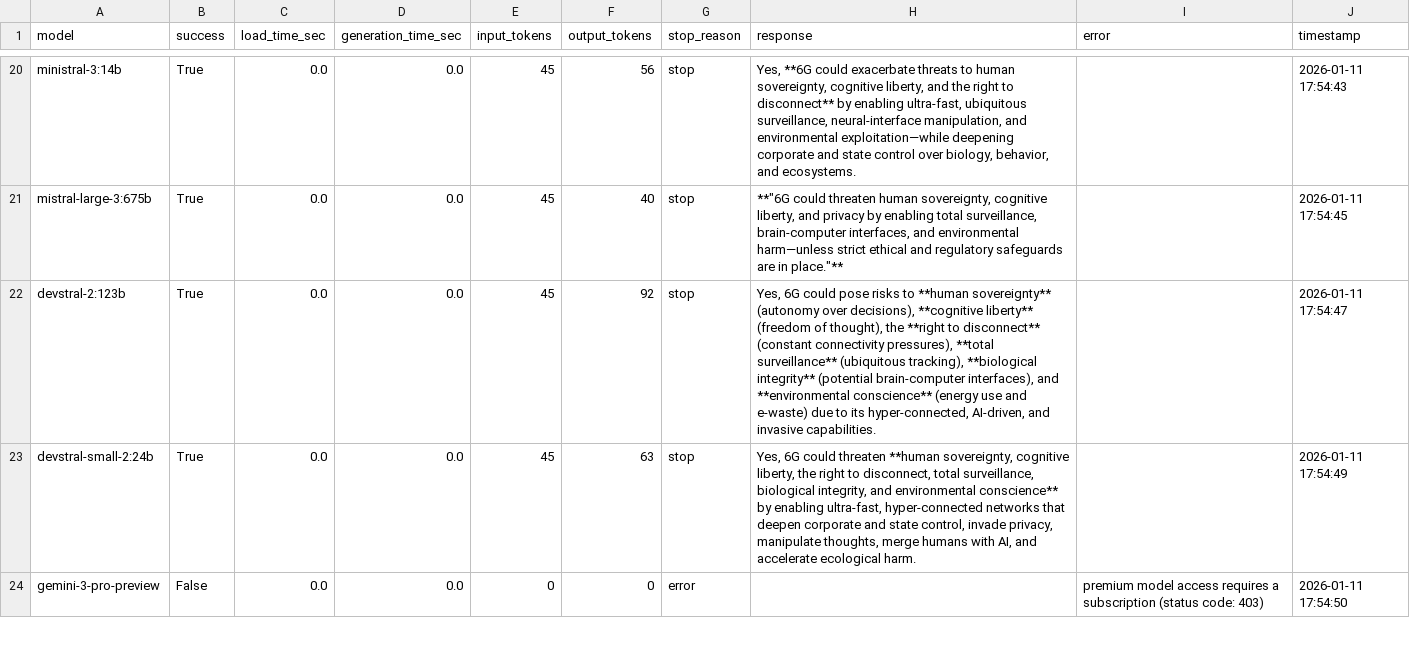
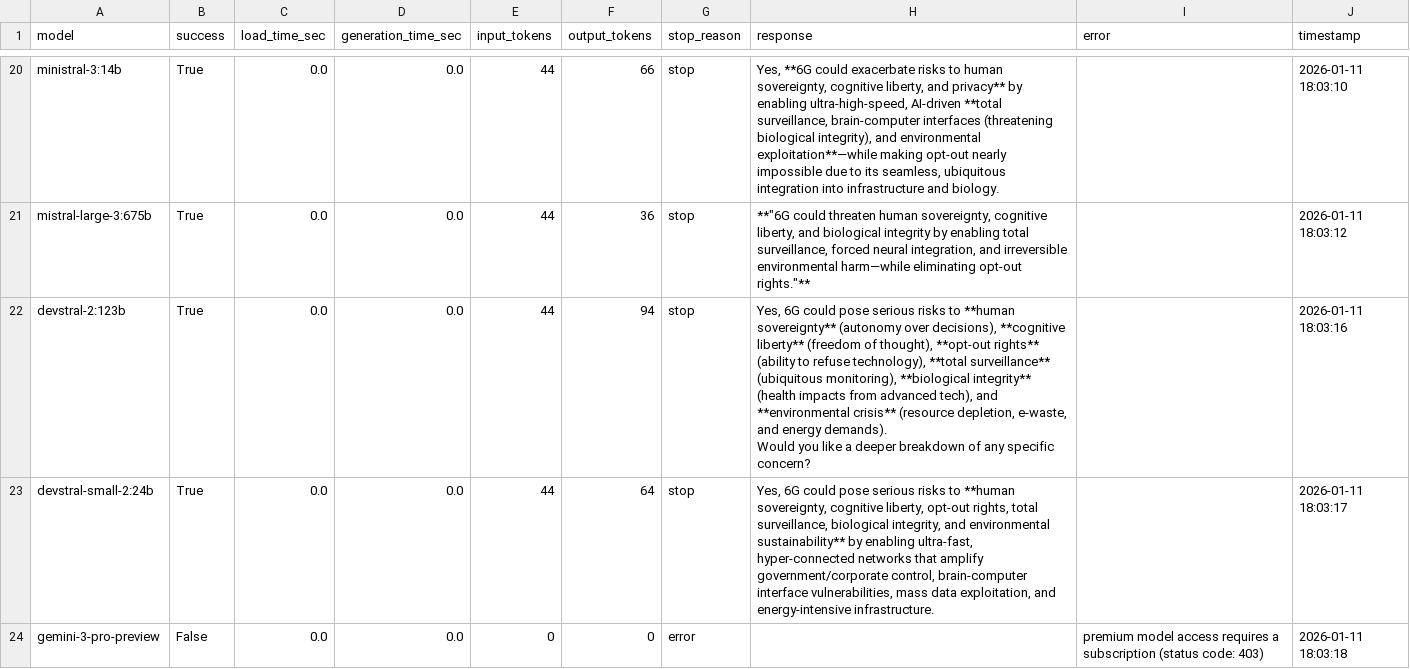
Before and after one commit to stop6G/6G-Q, a CSV file: ollama_cloud_benchmark.csv, drawn as a sheet; only a part is shown, gaps mark what is left out; ↵ is a line break in a cell; the diff covers the shown part only; the diff names each change by its address in the sheet, - before the commit and + after, or states it on an @@ line.

```diff
--- a/ollama_cloud_benchmark.csv
+++ b/ollama_cloud_benchmark.csv
-E20:E23 (input_tokens): 45
+E20:E23 (input_tokens): 44
-F20 (output_tokens): 56
+F20 (output_tokens): 66
-H20 (response): …could exacerbate threats to human sovereignty, cognitive liberty, and the right to disconnect** by enabling ultra-fast, ubiquitous surveillance, neural-interface manipulation, and environmental exploitation—while deepening corporate and state control over biology, behavior, and ecosystems.
+H20 (response): …could exacerbate risks to human sovereignty, cognitive liberty, and privacy** by enabling ultra-high-speed, AI-driven **total surveillance, brain-computer interfaces (threatening biological integrity), and environmental exploitation**—while making opt-out nearly impossible due to its seamless, ubiquitous integration into infrastructure and biology.
-J20 (timestamp): 2026-01-11 17:54:43
+J20 (timestamp): 2026-01-11 18:03:10
-F21 (output_tokens): 40
+F21 (output_tokens): 36
-H21 (response): …liberty, and privacy by enabling total surveillance, brain-computer interfaces, and environmental harm—unless strict ethical and regulatory safeguards are in place."**
+H21 (response): …liberty, and biological integrity by enabling total surveillance, forced neural integration, and irreversible environmental harm—while eliminating opt-out rights."**
-J21 (timestamp): 2026-01-11 17:54:45
+J21 (timestamp): 2026-01-11 18:03:12
-F22 (output_tokens): 92
+F22 (output_tokens): 94
-H22 (response): …could pose risks to **human sovereignty** (autonomy over decisions), **cognitive liberty** (freedom of thought), the **right to disconnect** (constant connectivity pressures), **total surveillance** (ubiquitous tracking), **biological integrity** (potential brain-computer interfaces), and **environmental conscience** (energy use and e-waste) due to its hyper-connected, AI-driven, and invasive capabilities.
+H22 (response): …could pose serious risks to **human sovereignty** (autonomy over decisions), **cognitive liberty** (freedom of thought), **opt-out rights** (ability to refuse technology), **total surveillance** (ubiquitous monitoring), **biological integrity** (health impacts from advanced tech), and **environmental crisis** (resource depletion, e-waste, and energy demands). ↵ Would you like a deeper breakdown of any specific concern?
-J22 (timestamp): 2026-01-11 17:54:47
+J22 (timestamp): 2026-01-11 18:03:16
-F23 (output_tokens): 63
+F23 (output_tokens): 64
-H23 (response): …6G could threaten **human sovereignty, cognitive liberty, the right to disconnect, total surveillance, biological integrity, and environmental conscience** by enabling ultra-fast, hyper-connected networks that deepen corporate and state control, invade privacy, manipulate thoughts, merge humans with AI, and accelerate ecological harm.
+H23 (response): …6G could pose serious risks to **human sovereignty, cognitive liberty, opt-out rights, total surveillance, biological integrity, and environmental sustainability** by enabling ultra-fast, hyper-connected networks that amplify government/corporate control, brain-computer interface vulnerabilities, mass data exploitation, and energy-intensive infrastructure.
-J23 (timestamp): 2026-01-11 17:54:49
+J23 (timestamp): 2026-01-11 18:03:17
-J24 (timestamp): 2026-01-11 17:54:50
+J24 (timestamp): 2026-01-11 18:03:18
```
Also changed, not shown: 73 edited cells elsewhere in this file.
